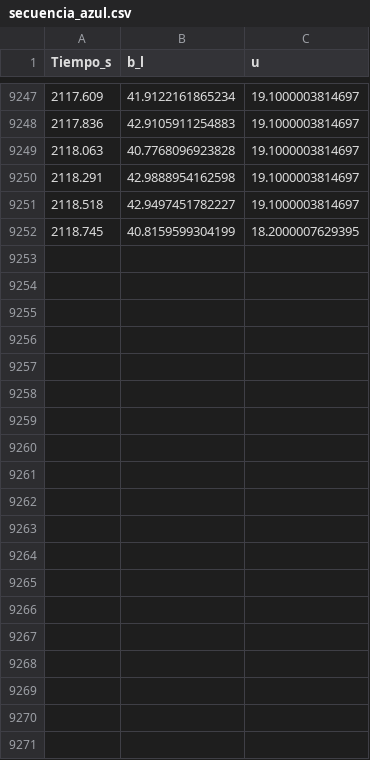
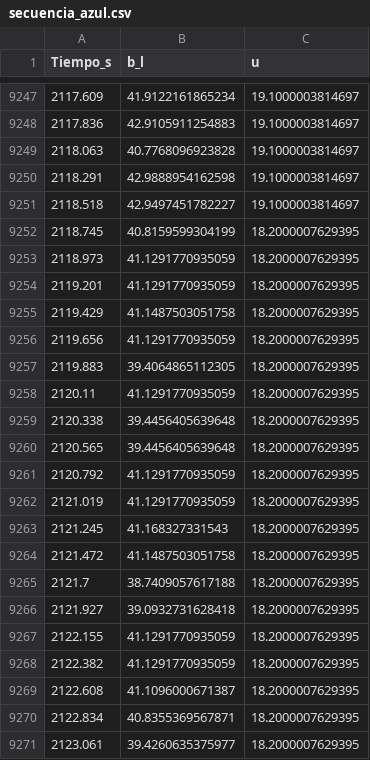
Before and after one commit to AlessandroJair/ControlSystemLight, a CSV file: data/secuencia_azul.csv, drawn as a sheet; only a part is shown, gaps mark what is left out; the diff covers the shown part only; the diff names each change by its address in the sheet, - before the commit and + after, or states it on an @@ line.

```diff
--- a/data/secuencia_azul.csv
+++ b/data/secuencia_azul.csv
+row 9253: 2118.973 | 41.1291770935059 | 18.2000007629395
+row 9254: 2119.201 | 41.1291770935059 | 18.2000007629395
+row 9255: 2119.429 | 41.1487503051758 | 18.2000007629395
+row 9256: 2119.656 | 41.1291770935059 | 18.2000007629395
+row 9257: 2119.883 | 39.4064865112305 | 18.2000007629395
+row 9258: 2120.11 | 41.1291770935059 | 18.2000007629395
+row 9259: 2120.338 | 39.4456405639648 | 18.2000007629395
+row 9260: 2120.565 | 39.4456405639648 | 18.2000007629395
+row 9261: 2120.792 | 41.1291770935059 | 18.2000007629395
+row 9262: 2121.019 | 41.1291770935059 | 18.2000007629395
+row 9263: 2121.245 | 41.168327331543 | 18.2000007629395
+row 9264: 2121.472 | 41.1487503051758 | 18.2000007629395
+row 9265: 2121.7 | 38.7409057617188 | 18.2000007629395
+row 9266: 2121.927 | 39.0932731628418 | 18.2000007629395
+row 9267: 2122.155 | 41.1291770935059 | 18.2000007629395
+row 9268: 2122.382 | 41.1291770935059 | 18.2000007629395
+row 9269: 2122.608 | 41.1096000671387 | 18.2000007629395
+row 9270: 2122.834 | 40.8355369567871 | 18.2000007629395
+row 9271: 2123.061 | 39.4260635375977 | 18.2000007629395
```
Also changed, not shown: 28 added rows elsewhere in this file, data/secuencia_fr.csv, data/secuencia_roja.csv, 1 other file.
